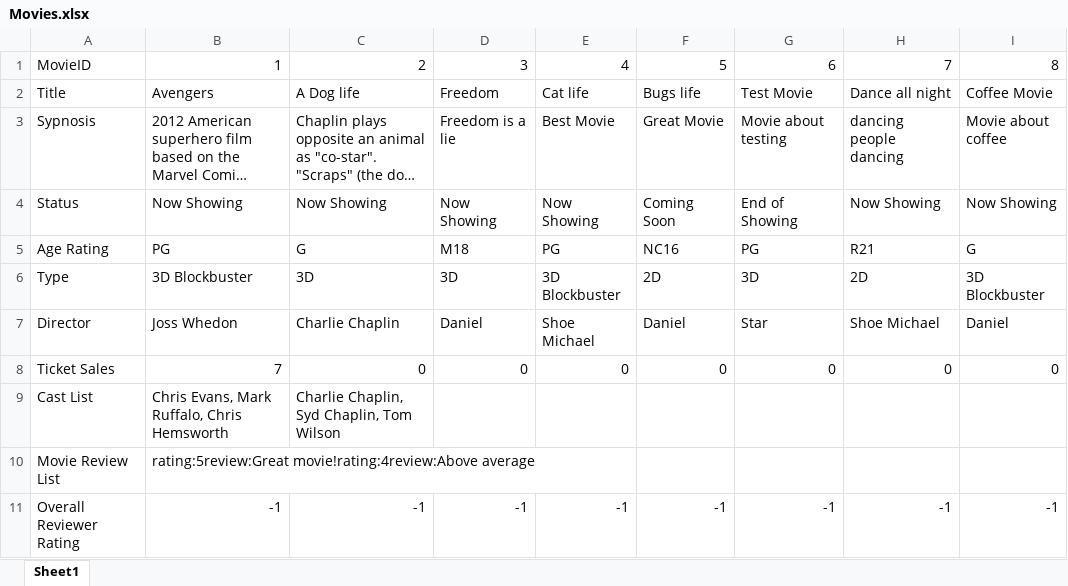
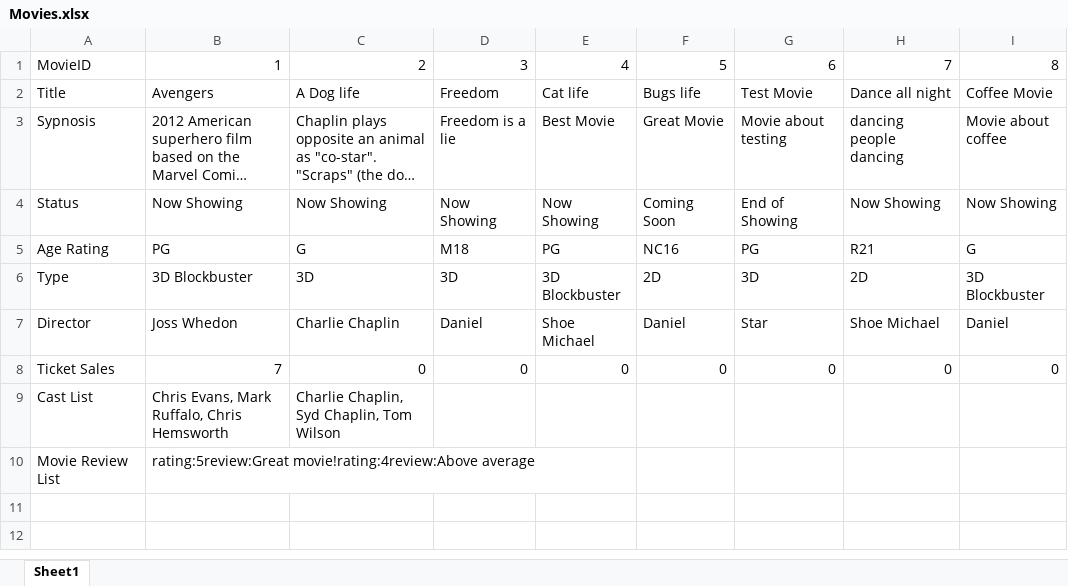
Before and after one commit to johnny-psh/SC2002_MOBLIMA, an Excel workbook: database/Movies.xlsx, sheet Sheet1, drawn as a sheet; long unchanged cells end in …; values as stored, in another font and other column widths than the file's, no borders; the diff names each change by its address in the sheet, - before the commit and + after, or states it on an @@ line.

Commit message:
Remove overall review rating from movie database

```diff
--- a/database/Movies.xlsx (sheet Sheet1)
+++ b/database/Movies.xlsx (sheet Sheet1)
-row 11: Overall Reviewer Rating | -1 | -1 | -1 | -1 | -1 | -1 | -1 | -1
```
